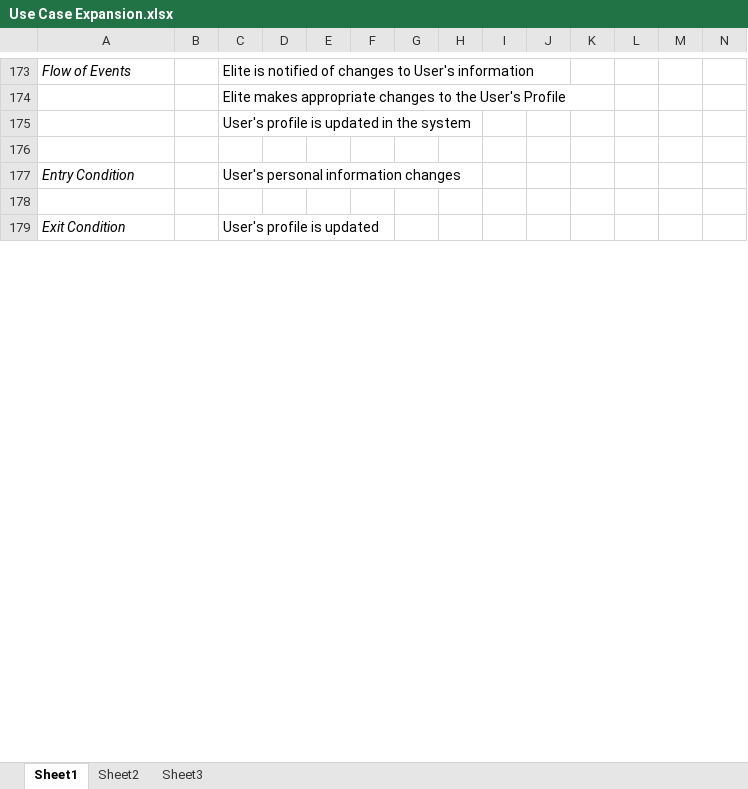
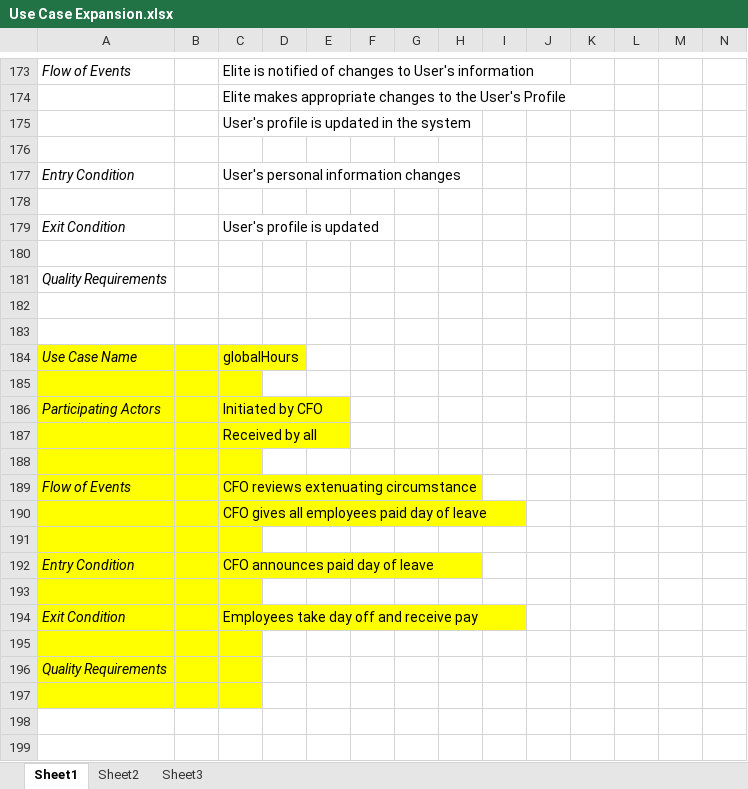
Before and after one commit to cheddarhead4/los-siete-amigos, an Excel workbook: TimeSheetApp/Use Case Expansion.xlsx, sheet Sheet1, drawn as a sheet; only a part is shown, gaps mark what is left out; values as stored, in another font and other column widths than the file's, no borders; rows hold the shown columns only; the diff covers the shown part only; the diff names each change by its address in the sheet, - before the commit and + after, or states it on an @@ line.

Commit message:
Updated Use Case Expansion
All changes in yellow

```diff
--- a/TimeSheetApp/Use Case Expansion.xlsx (sheet Sheet1)
+++ b/TimeSheetApp/Use Case Expansion.xlsx (sheet Sheet1)
+row 180: (empty)
+row 181: Quality Requirements
+row 182: (empty)
+row 183: (empty)
+row 184: Use Case Name |  | globalHours
+row 185: (empty)
+row 186: Participating Actors |  | Initiated by CFO
+row 187:  |  | Received by all
+row 188: (empty)
+row 189: Flow of Events |  | CFO reviews extenuating circumstance
+row 190:  |  | CFO gives all employees paid day of leave
+row 191: (empty)
+row 192: Entry Condition |  | CFO announces paid day of leave
+row 193: (empty)
+row 194: Exit Condition |  | Employees take day off and receive pay
+row 195: (empty)
+row 196: Quality Requirements
+row 197: (empty)
+row 198: (empty)
+row 199: (empty)
```
Also changed, not shown: 24 added rows, 3 edited cells and cell formats elsewhere in this sheet, 3 other files.
